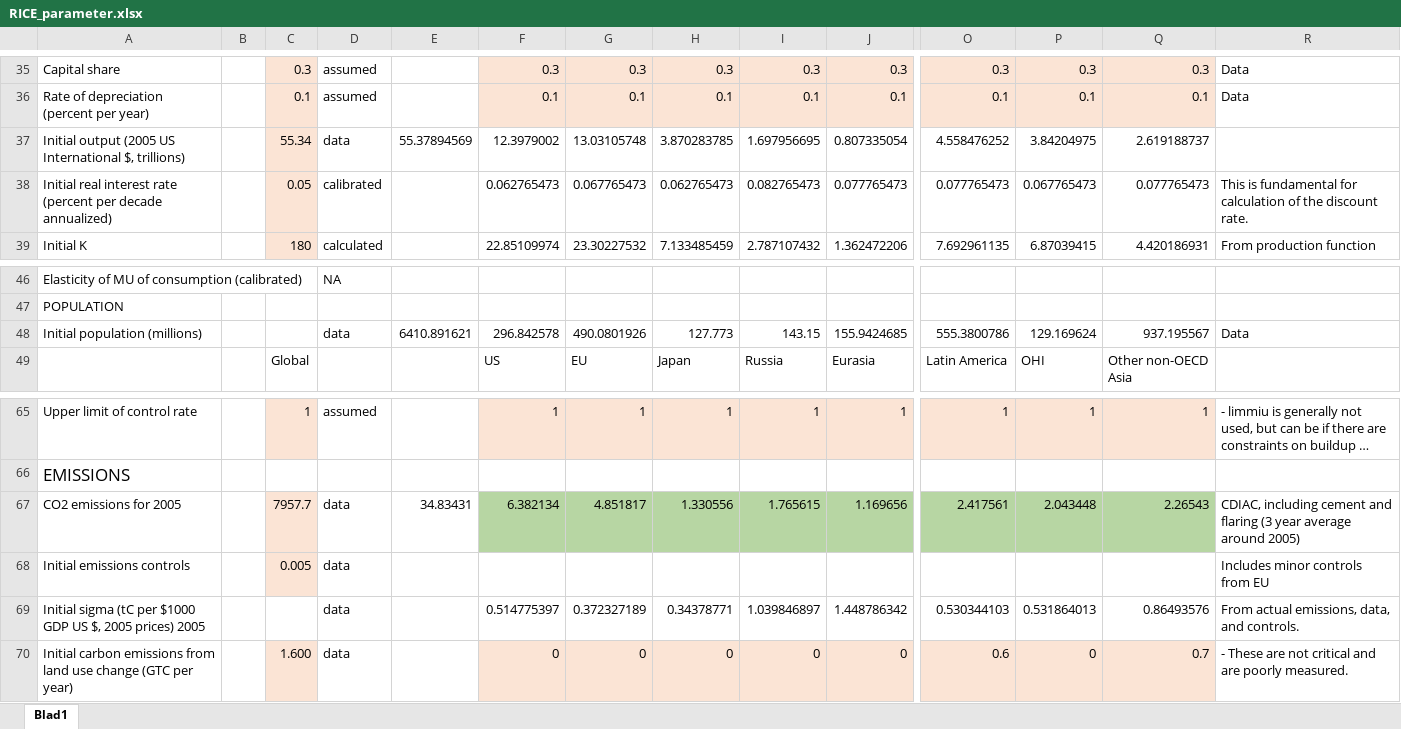
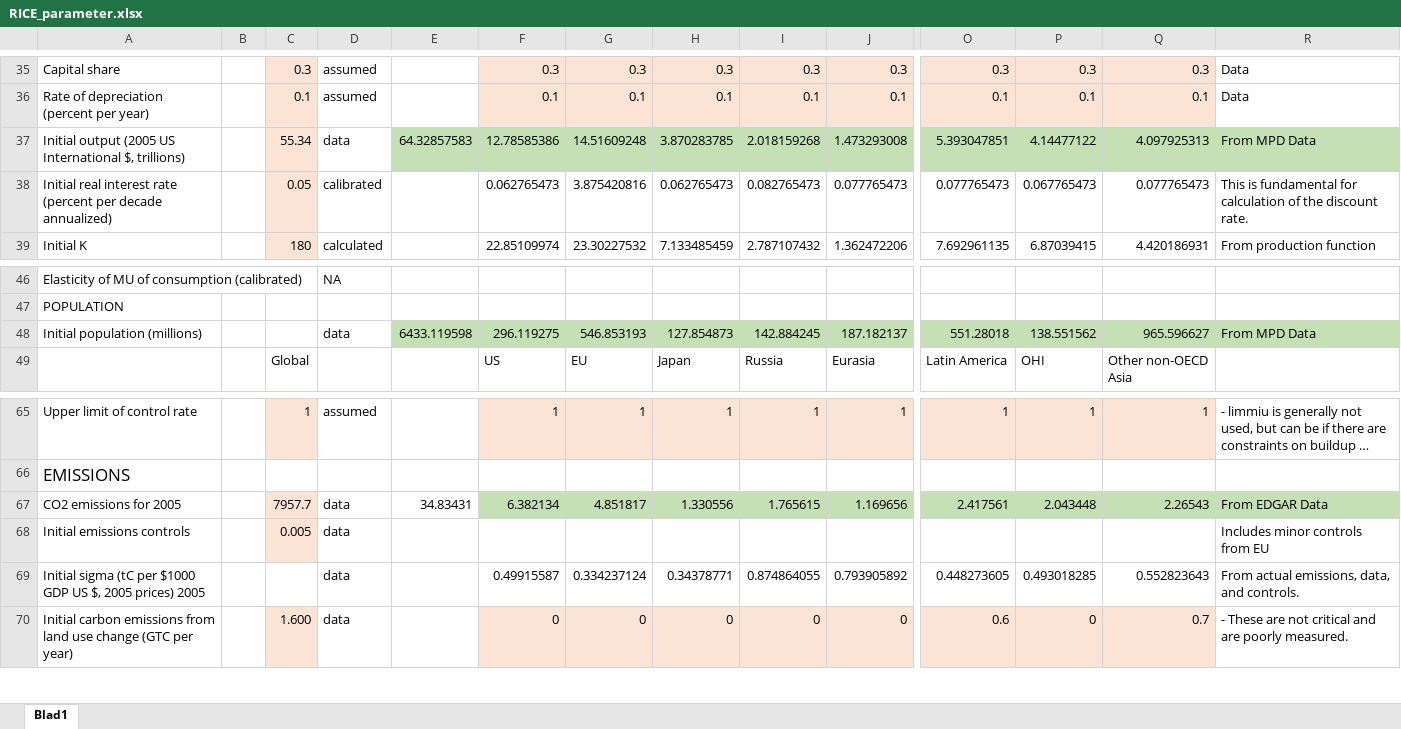
Before and after one commit to maryamalki/PyRICE_2022, an Excel workbook: model/inputdata/RICE_parameter.xlsx, sheet Blad1, drawn as a sheet; only a part is shown, gaps mark what is left out; long unchanged cells end in …; values as stored, in another font and other column widths than the file's, no borders; removed rows and columns are numbered as before the commit, all else as after; rows hold the shown columns only; the diff names each change by its address in the sheet, - before the commit and + after, or states it on an @@ line.

Commit message:
Update regions, GDP & Pop (Excel), sep. CI & EI

```diff
--- a/model/inputdata/RICE_parameter.xlsx (sheet Blad1)
+++ b/model/inputdata/RICE_parameter.xlsx (sheet Blad1)
-row 37: Initial output (2005 US International $, trillions) |  | 55.34 | data | 55.37894569 | 12.3979002 | 13.03105748 | 3.870283785 | 1.697956695 | 0.807335054 | 4.558476252 | 3.84204975 | 2.619188737
+row 37: Initial output (2005 US International $, trillions) |  | 55.34 | data | 64.32857583 | 12.78585386 | 14.51609248 | 3.870283785 | 2.018159268 | 1.473293008 | 5.393047851 | 4.14477122 | 4.097925313 | From MPD Data
-G38: 0.067765473
+G38: 3.875420816
-row 48: Initial population (millions) |  |  | data | 6410.891621 | 296.842578 | 490.0801926 | 127.773 | 143.15 | 155.9424685 | 555.3800786 | 129.169624 | 937.195567 | Data
+row 48: Initial population (millions) |  |  | data | 6433.119598 | 296.119275 | 546.853193 | 127.854873 | 142.884245 | 187.182137 | 551.28018 | 138.551562 | 965.596627 | From MPD Data
-R67: CDIAC, including cement and flaring (3 year average around 2005)
+R67: From EDGAR Data
-R67 fill: none
+R67 fill: #C5E0B4
-row 69: Initial sigma (tC per $1000 GDP US $, 2005 prices) 2005 |  |  | data |  | 0.514775397 | 0.372327189 | 0.34378771 | 1.039846897 | 1.448786342 | 0.530344103 | 0.531864013 | 0.86493576 | From actual emissions, data, and controls.
+row 69: Initial sigma (tC per $1000 GDP US $, 2005 prices) 2005 |  |  | data |  | 0.49915587 | 0.334237124 | 0.34378771 | 0.874864055 | 0.793905892 | 0.448273605 | 0.493018285 | 0.552823643 | From actual emissions, data, and controls.
```
Also changed, not shown: 7 other files.
